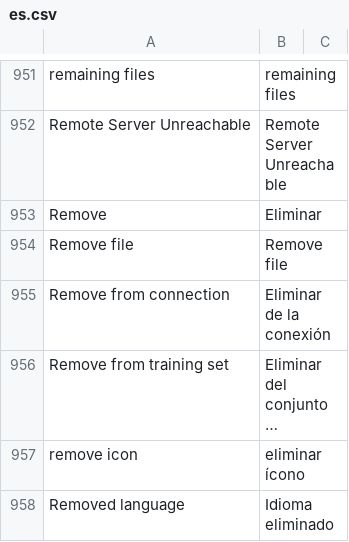
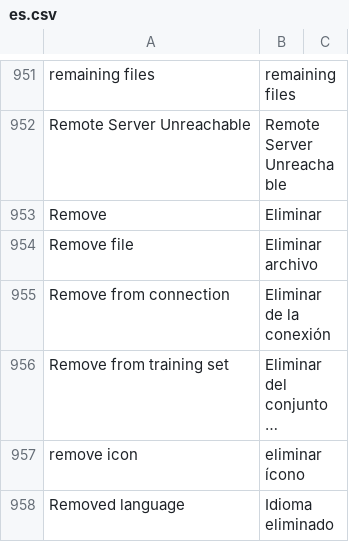
Before and after one commit to huridocs/uwazi, a CSV file: contents/ui-translations/es.csv, drawn as a sheet; only a part is shown, gaps mark what is left out; long unchanged cells end in …; the diff covers the shown part only.

```diff
--- a/contents/ui-translations/es.csv
+++ b/contents/ui-translations/es.csv
@@ -1000,3 +1000,3 @@ Remote Server Unreachable,Remote Server Unreachable
 Remove,Eliminar
-Remove file,Remove file
+Remove file,Eliminar archivo
 Remove from connection,Eliminar de la conexión
```
Also changed, not shown: 9 edited cells elsewhere in this file.
